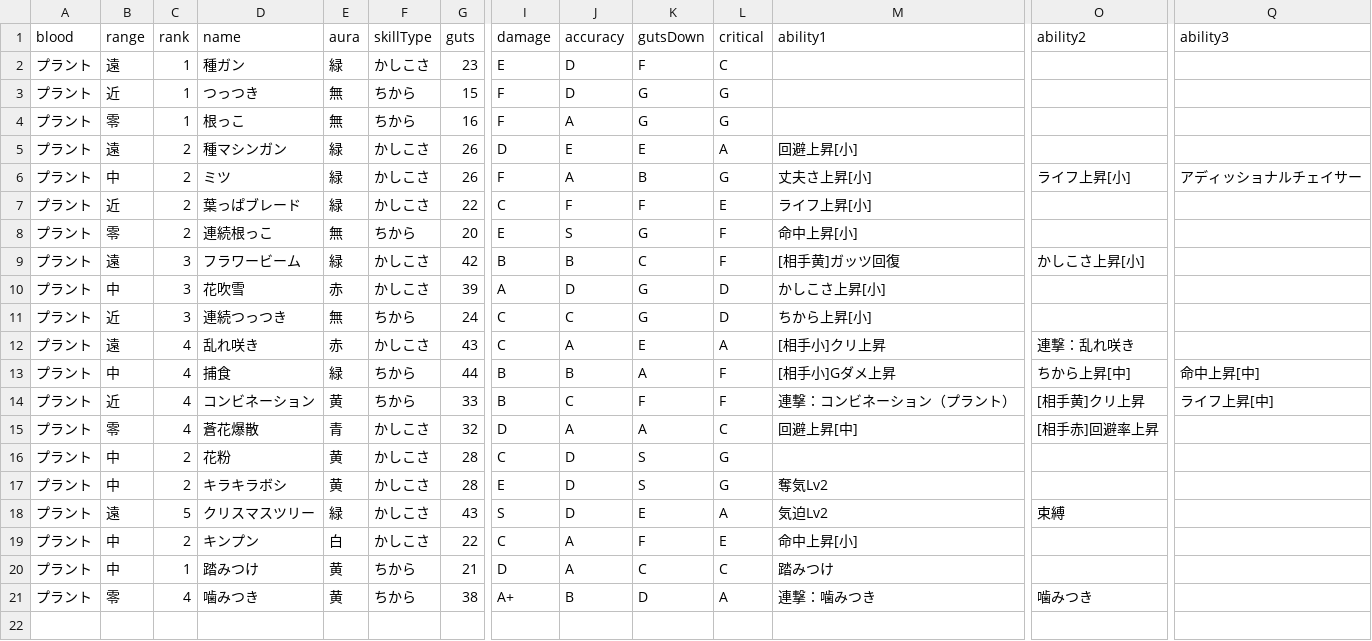
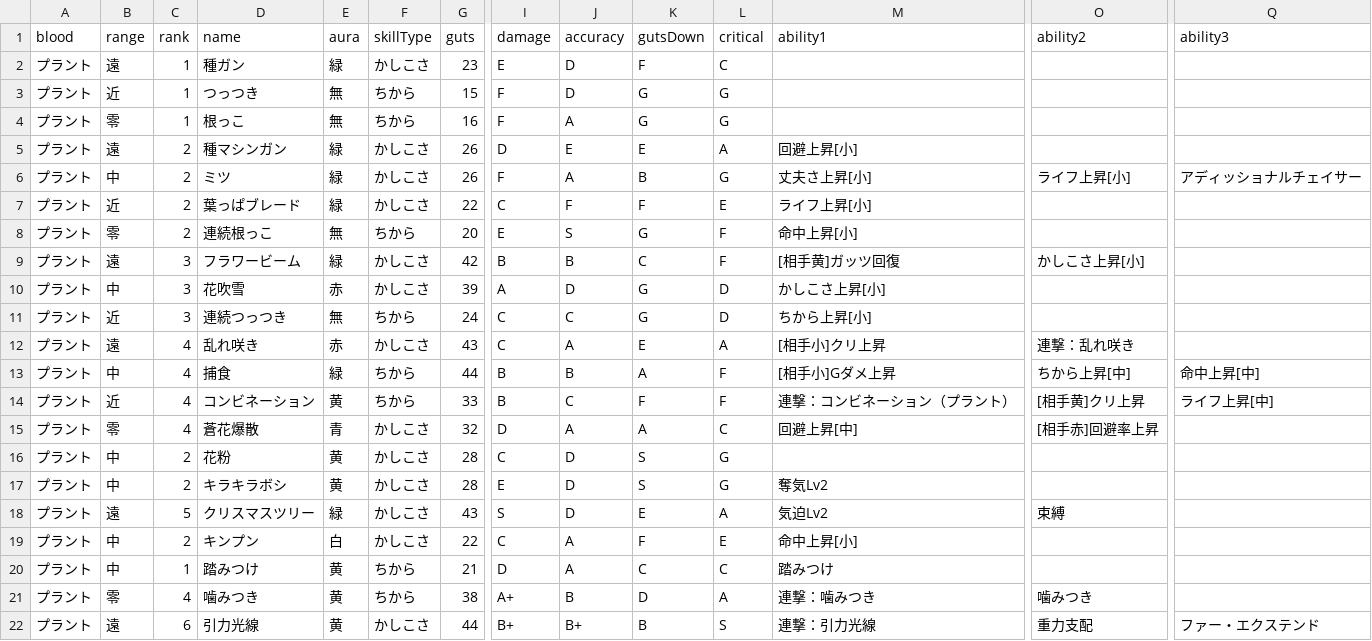
Before and after one commit to oginginlmftv2/line-monster-farm, a TSV file: src/data/_source/skills-plant.tsv, drawn as a sheet; only a part is shown, gaps mark what is left out; rows hold the shown columns only; the diff names each change by its address in the sheet, - before the commit and + after, or states it on an @@ line.

```diff
--- a/src/data/_source/skills-plant.tsv
+++ b/src/data/_source/skills-plant.tsv
+row 22: プラント | 遠 | 6 | 引力光線 | 黄 | かしこさ | 44 | B+ | B+ | B | S | 連撃：引力光線 | 重力支配 | ファー・エクステンド
```
Also changed, not shown: src/data/_source/skill-abilities.tsv, 34 other files.
